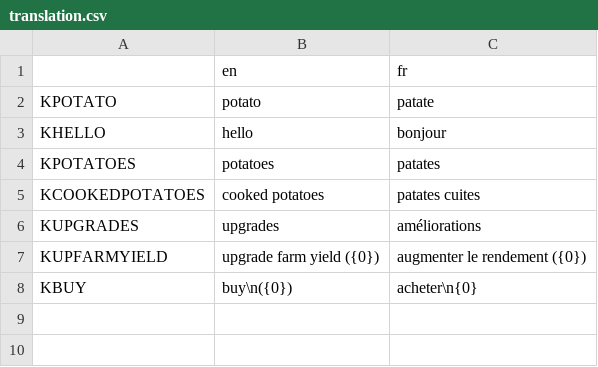
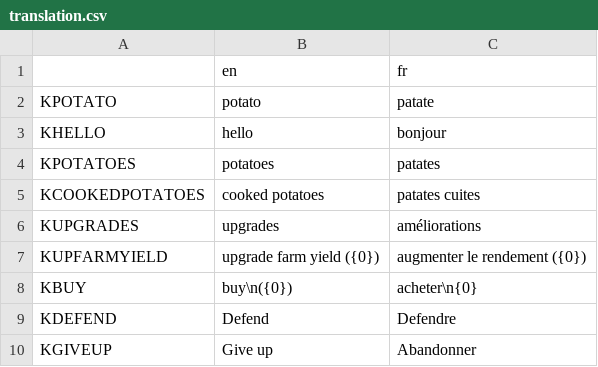
Before and after one commit to liperium/Agronauts, a CSV file: Localization/translation.csv, drawn as a sheet.

Commit message:
many stuff, tabs, temp UI, translation mainmenu, fix formattedstring

```diff
--- a/Localization/translation.csv
+++ b/Localization/translation.csv
@@ -8 +8,3 @@ KUPFARMYIELD,upgrade farm yield ({0}),augmenter le rendement ({0})
 KBUY,buy\n({0}),acheter\n{0}
+KDEFEND,Defend,Defendre
+KGIVEUP,Give up,Abandonner
```
Also changed, not shown: 6 other files.
